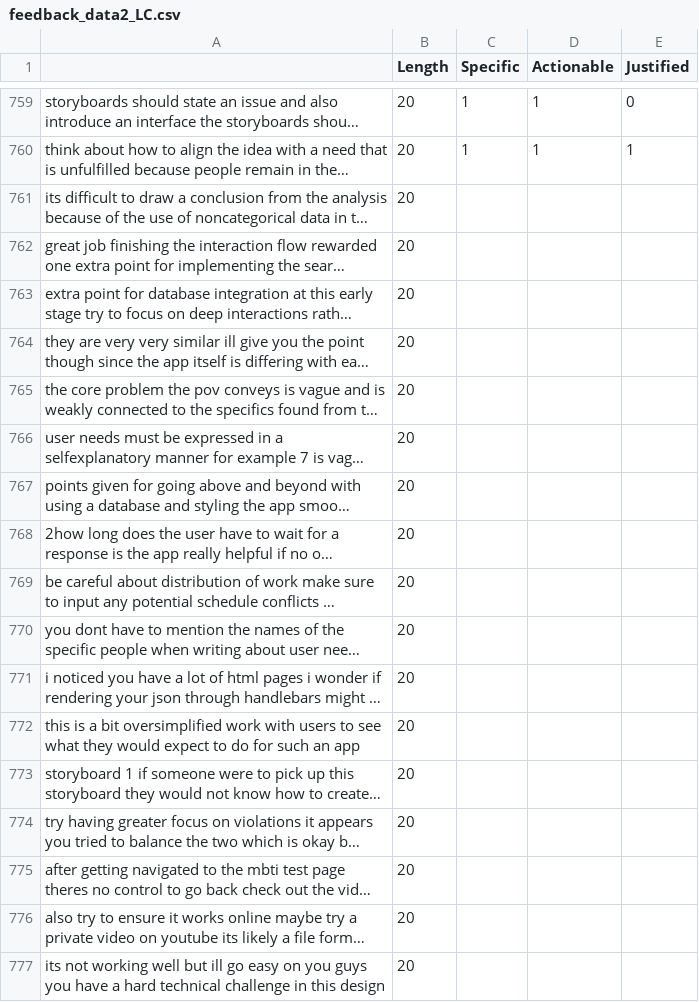
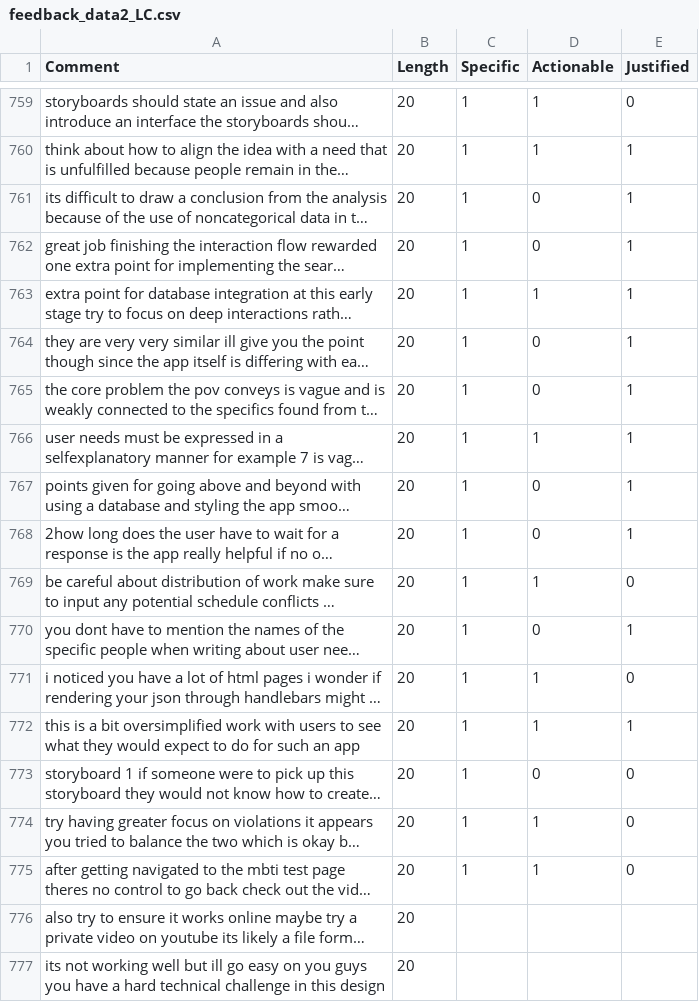
Before and after one commit to tngoon/feedback_coding, a CSV file: data/feedback_data2_LC.csv, drawn as a sheet; only a part is shown, gaps mark what is left out; long unchanged cells end in …; the diff names each change by its address in the sheet, - before the commit and + after, or states it on an @@ line.

Commit message:
added edit distance script and added to the feedback files

```diff
--- a/data/feedback_data2_LC.csv
+++ b/data/feedback_data2_LC.csv
-A1: (empty)
+A1: Comment
-C761:C775 (Specific): (empty)
+C761:C775 (Specific): 1
-D761:D762 (Actionable): (empty)
+D761:D762 (Actionable): 0
-E761:E768 (Justified): (empty)
+E761:E768 (Justified): 1
-D763 (Actionable): (empty)
+D763 (Actionable): 1
-D764:D765 (Actionable): (empty)
+D764:D765 (Actionable): 0
-D766 (Actionable): (empty)
+D766 (Actionable): 1
-D767:D768 (Actionable): (empty)
+D767:D768 (Actionable): 0
-D769 (Actionable): (empty)
+D769 (Actionable): 1
-E769 (Justified): (empty)
+E769 (Justified): 0
-D770 (Actionable): (empty)
+D770 (Actionable): 0
-E770 (Justified): (empty)
+E770 (Justified): 1
-D771:D772 (Actionable): (empty)
+D771:D772 (Actionable): 1
-E771 (Justified): (empty)
+E771 (Justified): 0
-E772 (Justified): (empty)
+E772 (Justified): 1
-D773 (Actionable): (empty)
+D773 (Actionable): 0
-E773:E775 (Justified): (empty)
+E773:E775 (Justified): 0
-D774:D775 (Actionable): (empty)
+D774:D775 (Actionable): 1
```
Also changed, not shown: 13 other files.
